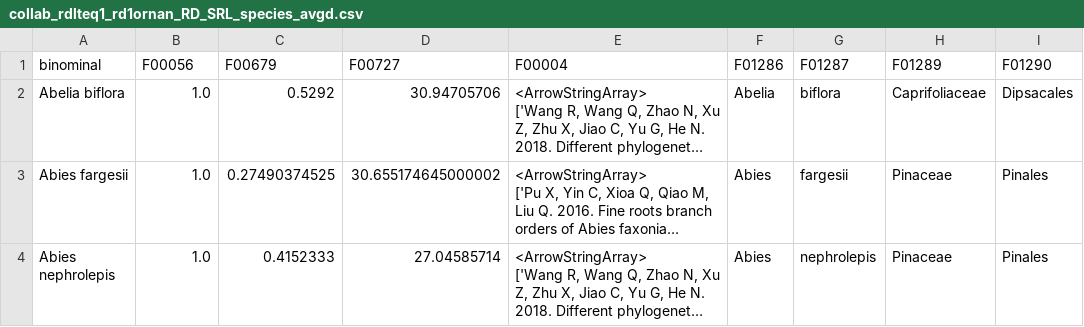
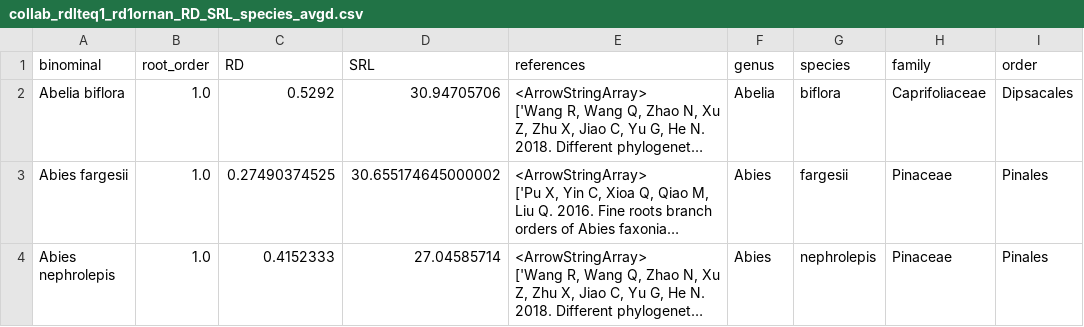
Before and after one commit to anoban/wsu, a CSV file: data/chapter2/FREDv3subset/collab_rdlteq1_rd1ornan_RD_SRL_species_avgd.csv, drawn as a sheet; only a part is shown; long unchanged cells end in …; the diff names each change by its address in the sheet, - before the commit and + after, or states it on an @@ line.

Commit message:
modified:   R/parhouwie.c deleted:    data/chapter2/FREDv3subset/FRED_subset.csv deleted:    data/chapter2/FREDv3subset/FRED_subset_collab_categorical.csv deleted:    data/chapter2/FREDv3subset/FRED_subset_collab_unique_taxa.csv deleted:    data/chapter2/FREDv3subset/FRED_subset_ord1_cont_RES_traits.csv deleted:    data/chapter2/FREDv3subset/FRED_subset_ord1_sp_avrgd_cont_RES_traits.csv deleted:    data/chapter2/FREDv3subset/collab_1005sp_states_n_sp_avgd_RD_n_SRL.csv new file:   data/chapter2/FREDv3subset/collab_ord1_SRL_RD_species_avgd.csv deleted:    data/chapter2/FREDv3subset/collab_ord1_all_records_SRL_RD.csv new file:   data/chapter2/FREDv3subset/collab_ord1_log_SRL_RD_species_avgd.csv deleted:    data/chapter2/FREDv3subset/collab_ord1_species_avgs_SRL_RD.csv modified:   data/chapter2/FREDv3subset/collab_rdlteq1_rd1ornan_RD_SRL_species_avgd.csv renamed:    data/chapter2/FREDv3subset/collab_log_RD_SRL_1005species_avgd.csv -> data/chapter2/FREDv3subset/collab_rdlteq1_rd1ornan_log_RD_SRL_species_avgd.csv deleted:    data/chapter2/FREDv3subset/finalized_states_395_species.csv deleted:    data/chapter2/FREDv3subset/fred_binom_genus.csv deleted:    data/chapter2/FREDv3subset/fred_gen_fam.csv deleted:    data/chapter2/FREDv3subset/species_clean_states.csv deleted:    data/chapter2/FREDv3subset/species_missing_and_conflciting_states.csv deleted:    data/chapter2/FREDv3subset/state_conflicts.xlsx deleted:    data/chapter2/FREDv3subset/state_conflicts_resolved.csv deleted:    data/chapter2/FREDv3subset/unified_states_to_fill_FRED_TRY_Maherali_GRoot.csv modified:   notebooks/chapter_02/subsetting.ipynb

```diff
--- a/data/chapter2/FREDv3subset/collab_rdlteq1_rd1ornan_RD_SRL_species_avgd.csv
+++ b/data/chapter2/FREDv3subset/collab_rdlteq1_rd1ornan_RD_SRL_species_avgd.csv
-B1: F00056
+B1: root_order
-C1: F00679
+C1: RD
-D1: F00727
+D1: SRL
-E1: F00004
+E1: references
-F1: F01286
+F1: genus
-G1: F01287
+G1: species
-H1: F01289
+H1: family
-I1: F01290
+I1: order
```
Also changed, not shown: 22 other files.
